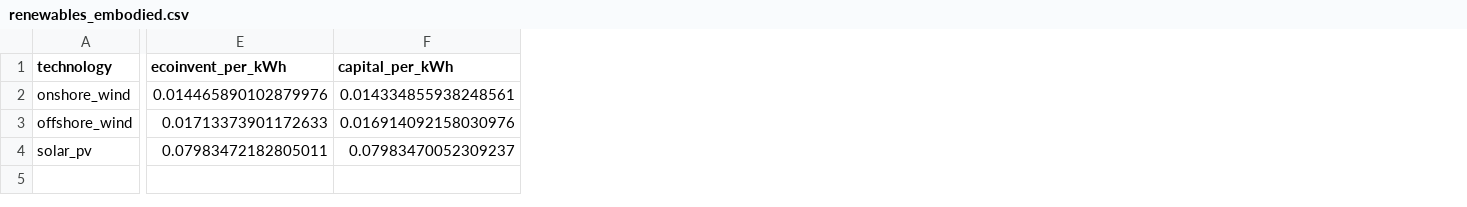
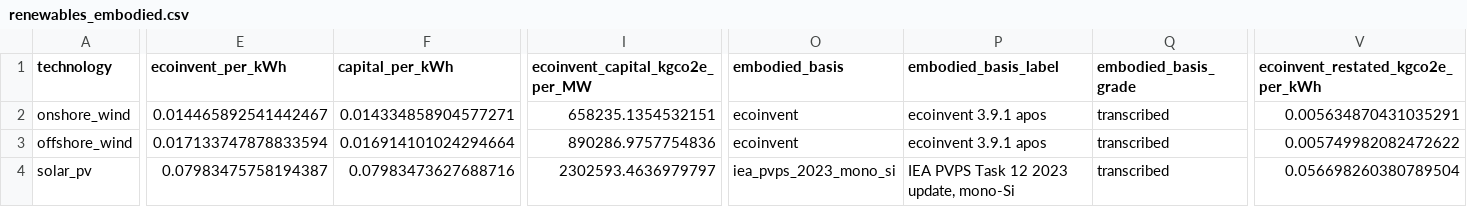
Before and after one commit to louis123sch/ukelectrolyserlca, a CSV file: optimisation_outputs/renewables_embodied.csv, drawn as a sheet; only a part is shown, gaps mark what is left out; the diff covers the shown part only; the diff names each change by its address in the sheet, - before the commit and + after, or states it on an @@ line.

```diff
--- a/optimisation_outputs/renewables_embodied.csv
+++ b/optimisation_outputs/renewables_embodied.csv
+column I (ecoinvent_capital_kgco2e_per_MW), rows 2-4: 658235.1354532151 | 890286.9757754836 | 2302593.4636979797
+column O (embodied_basis), rows 2-4: ecoinvent | ecoinvent | iea_pvps_2023_mono_si
+column P (embodied_basis_label), rows 2-4: ecoinvent 3.9.1 apos | ecoinvent 3.9.1 apos | IEA PVPS Task 12 2023 update, mono-Si
+column Q (embodied_basis_grade), rows 2-4: all transcribed
+column V, rows 1-4: ecoinvent_restated_kgco2e_per_kWh | 0.005634870431035291 | 0.005749982082472622 | 0.056698260380789504
-E2 (ecoinvent_per_kWh): 0.014465890102879976
+E2 (ecoinvent_per_kWh): 0.014465892541442467
-F2 (capital_per_kWh): 0.014334855938248561
+F2 (capital_per_kWh): 0.014334858904577271
-E3 (ecoinvent_per_kWh): 0.01713373901172633
+E3 (ecoinvent_per_kWh): 0.017133747878833594
-F3 (capital_per_kWh): 0.016914092158030976
+F3 (capital_per_kWh): 0.016914101024294664
-E4 (ecoinvent_per_kWh): 0.07983472182805011
+E4 (ecoinvent_per_kWh): 0.07983475758194387
-F4 (capital_per_kWh): 0.07983470052309237
+F4 (capital_per_kWh): 0.07983473627688716
```
Also changed, not shown: 12 edited cells elsewhere in this file, optimisation_outputs/tech_lca_coefficients.csv, 29 other files.
